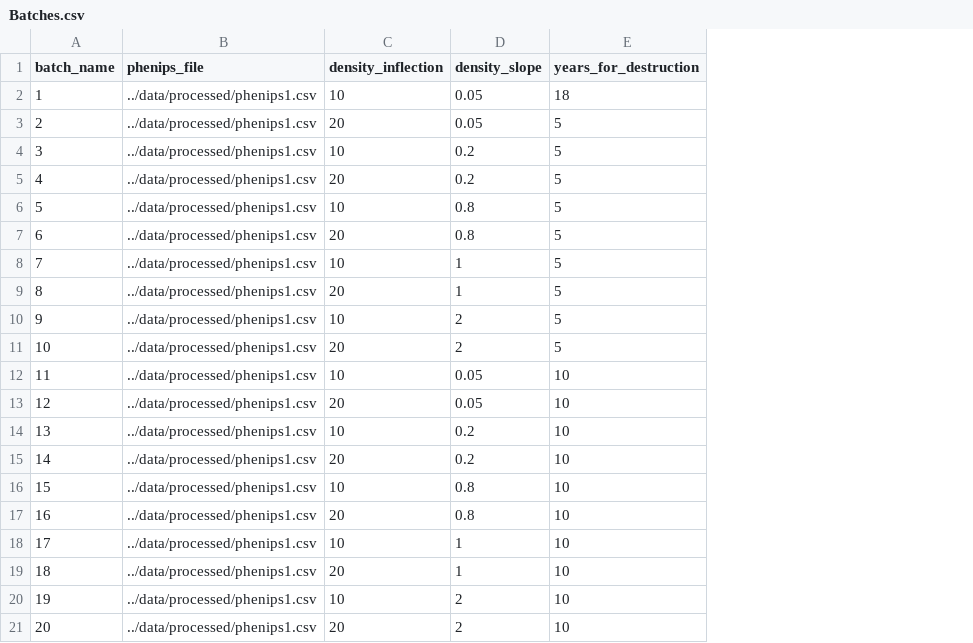
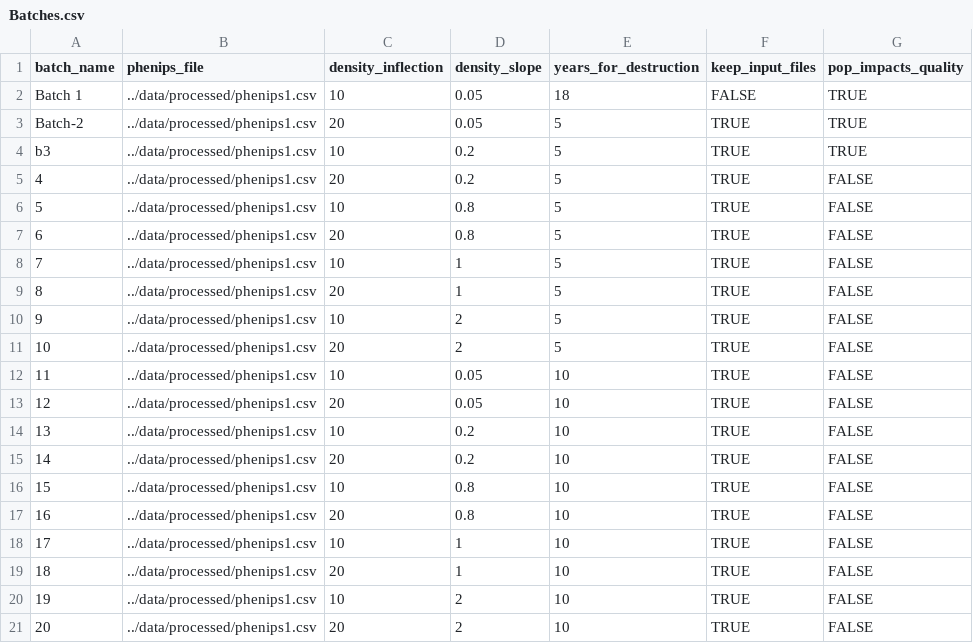
Before and after one commit to FR-LUES/Ips_RangeShiftR, a CSV file: data/Batches.csv, drawn as a sheet; the diff names each change by its address in the sheet, - before the commit and + after, or states it on an @@ line.

```diff
--- a/data/Batches.csv
+++ b/data/Batches.csv
+column F (keep_input_files), rows 2-21: FALSE | TRUE | TRUE | TRUE | TRUE | TRUE | TRUE | TRUE | TRUE | TRUE | TRUE | TRUE | TRUE | TRUE | TRUE | TRUE | TRUE | TRUE | TRUE | TRUE
+column G (pop_impacts_quality), rows 2-21: TRUE | TRUE | TRUE | FALSE | FALSE | FALSE | FALSE | FALSE | FALSE | FALSE | FALSE | FALSE | FALSE | FALSE | FALSE | FALSE | FALSE | FALSE | FALSE | FALSE
-A2 (batch_name): 1
+A2 (batch_name): Batch 1
-A3 (batch_name): 2
+A3 (batch_name): Batch-2
-A4 (batch_name): 3
+A4 (batch_name): b3
```
Also changed, not shown: 1 other file.
